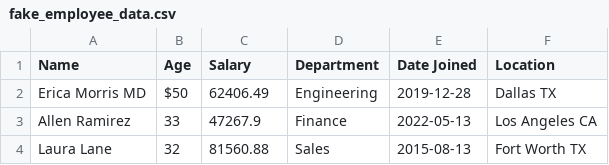
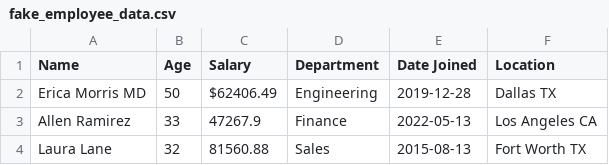
Before and after one commit to dug22/datasets, a CSV file: fake_employee_data.csv, drawn as a sheet; only a part is shown.

Commit message:
Update fake_employee_data.csv

```diff
--- a/fake_employee_data.csv
+++ b/fake_employee_data.csv
@@ -1,3 +1,3 @@
 Name,Age,Salary,Department,Date Joined,Location
-Erica Morris MD,$50,62406.49,Engineering,2019-12-28,Dallas TX
+Erica Morris MD,50,$62406.49,Engineering,2019-12-28,Dallas TX
 Allen Ramirez,33,47267.9,Finance,2022-05-13,Los Angeles CA
```
